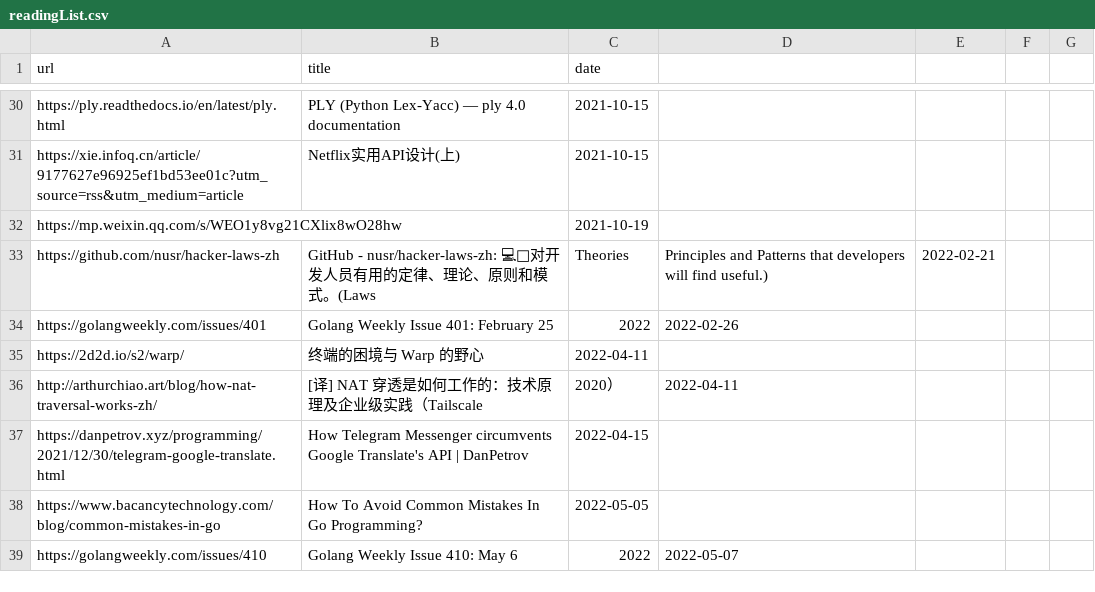
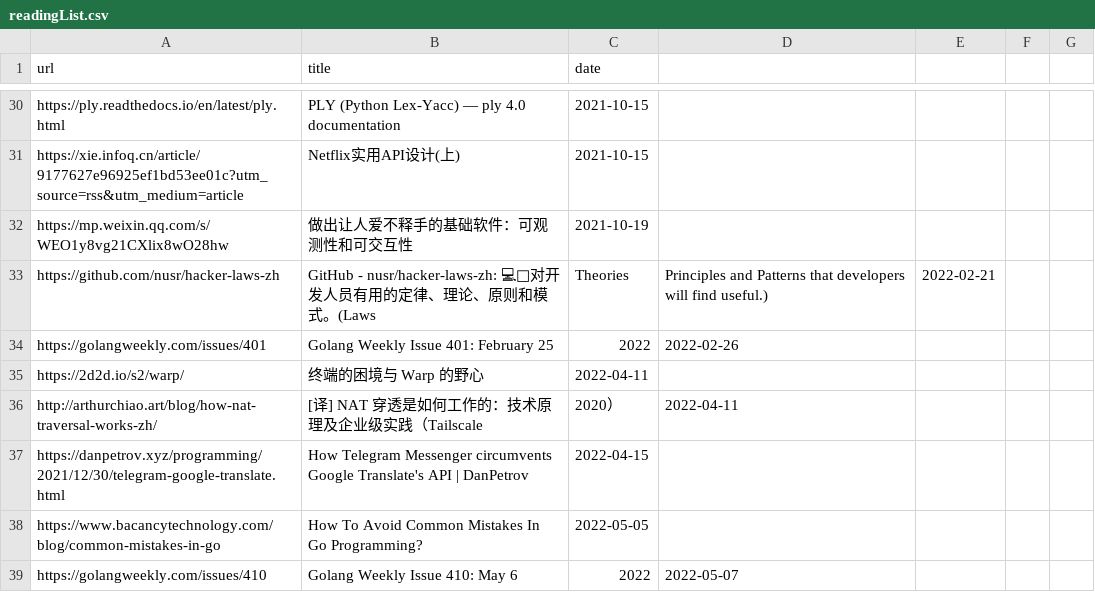
Before and after one commit to chyroc/reading-list, a CSV file: readingList.csv, drawn as a sheet; only a part is shown, gaps mark what is left out.

Commit message:
update title

```diff
--- a/readingList.csv
+++ b/readingList.csv
@@ -31,3 +31,3 @@ https://ply.readthedocs.io/en/latest/ply.html,PLY (Python Lex-Yacc) — ply 4.0
 https://xie.infoq.cn/article/9177627e96925ef1bd53ee01c?utm_source=rss&utm_medium=article,Netflix实用API设计(上),2021-10-15
-https://mp.weixin.qq.com/s/WEO1y8vg21CXlix8wO28hw,,2021-10-19
+https://mp.weixin.qq.com/s/WEO1y8vg21CXlix8wO28hw,做出让人爱不释手的基础软件：可观测性和可交互性,2021-10-19
 https://github.com/nusr/hacker-laws-zh,GitHub - nusr/hacker-laws-zh: 💻📖对开发人员有用的定律、理论、原则和模式。(Laws, Theories, Principles and Patterns that developers will find useful.),2022-02-21
```
